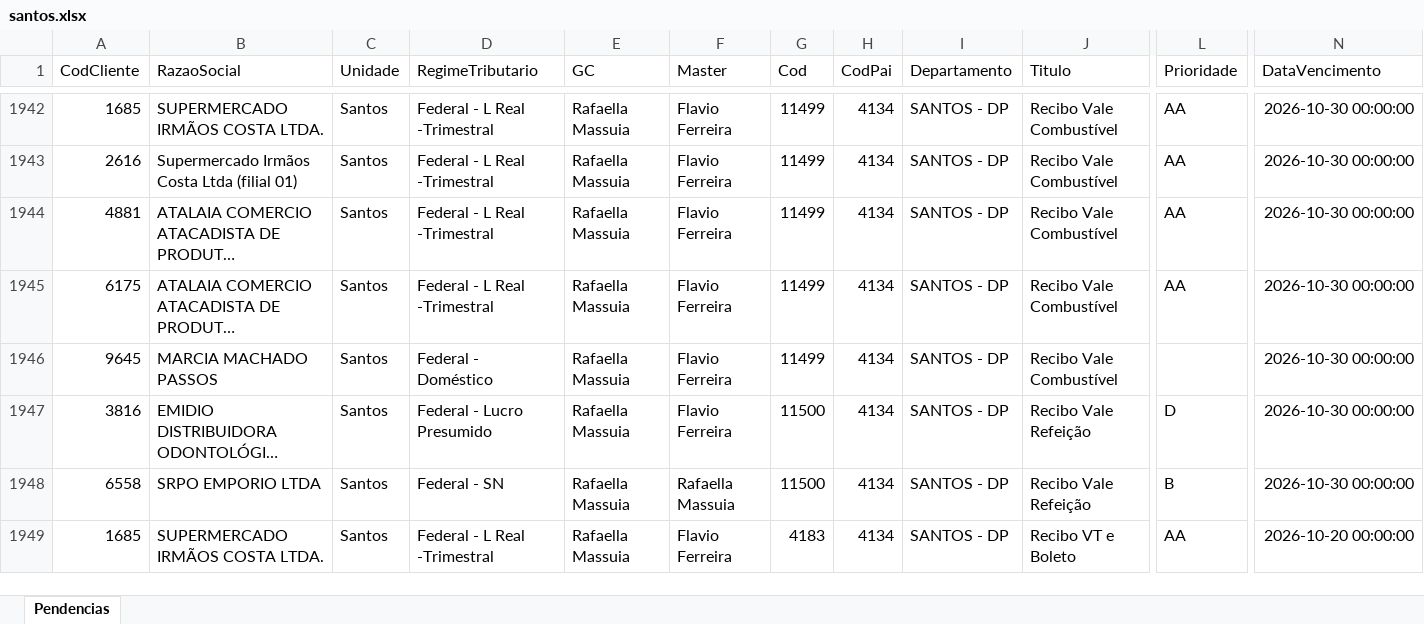
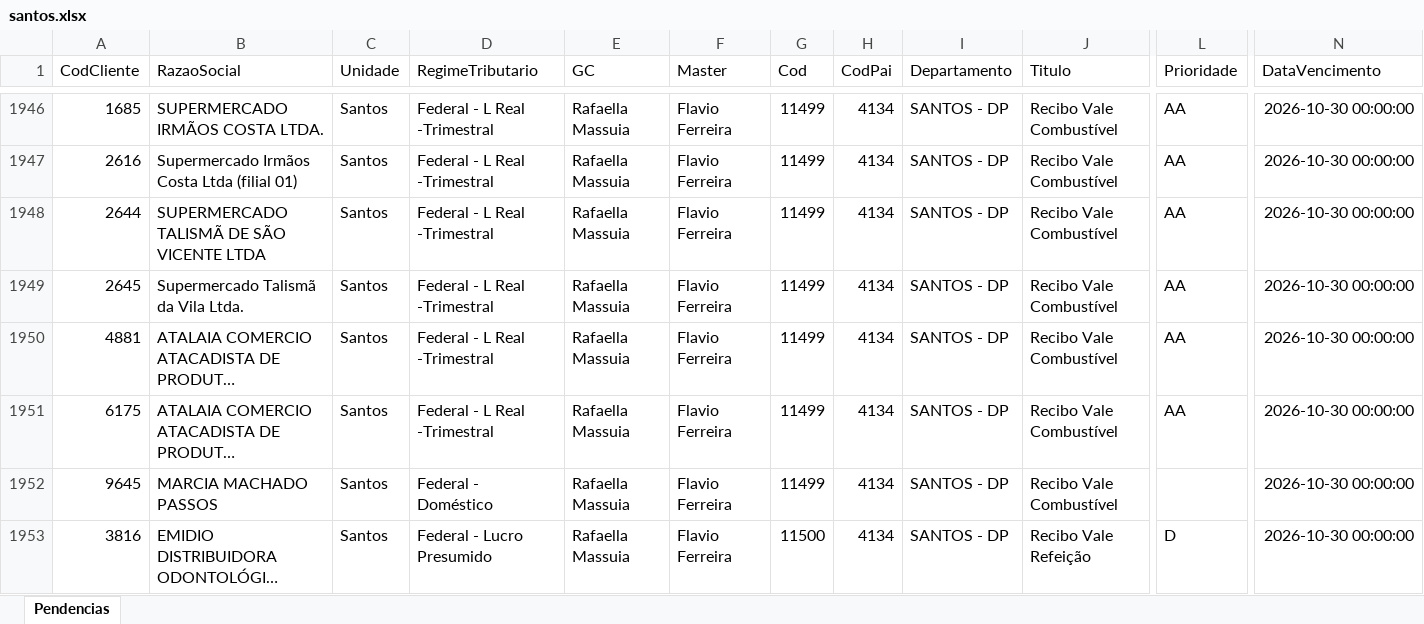
Before and after one commit to Controladoria-MG/Tarefas-baixadas, an Excel workbook: data/base/santos.xlsx, sheet Pendencias, drawn as a sheet; only a part is shown, gaps mark what is left out; the shorter side is filled out with more unchanged rows; long unchanged cells end in …; values as stored, in another font and other column widths than the file's, no borders; rows hold the shown columns only; the diff covers the shown part only; the diff names each change by its address in the sheet, - before the commit and + after, or states it on an @@ line.

```diff
--- a/data/base/santos.xlsx (sheet Pendencias)
+++ b/data/base/santos.xlsx (sheet Pendencias)
+row 1948: 2644 | SUPERMERCADO TALISMÃ DE SÃO VICENTE LTDA | Santos | Federal - L Real -Trimestral | Rafaella Massuia | Flavio Ferreira | 11499 | 4134 | SANTOS - DP | Recibo Vale Combustível | AA | 2026-10-30 00:00:00
+row 1949: 2645 | Supermercado Talismã da Vila Ltda. | Santos | Federal - L Real -Trimestral | Rafaella Massuia | Flavio Ferreira | 11499 | 4134 | SANTOS - DP | Recibo Vale Combustível | AA | 2026-10-30 00:00:00
```
Also changed, not shown: 14 added rows elsewhere in this sheet, data/base/goias.xlsx, 6 other files.
